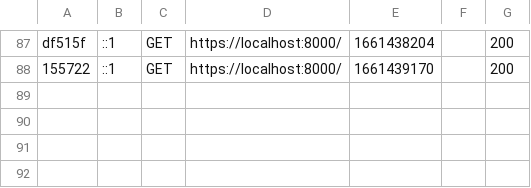
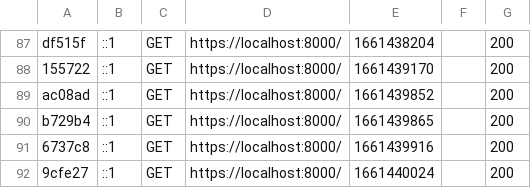
Before and after one commit to dremaux/andappy, a CSV file: var/cache/dev/profiler/index.csv, drawn as a sheet; only a part is shown, gaps mark what is left out.

```diff
--- a/var/cache/dev/profiler/index.csv
+++ b/var/cache/dev/profiler/index.csv
@@ -88 +88,5 @@ df515f,::1,GET,https://localhost:8000/,1661438204,,200
 155722,::1,GET,https://localhost:8000/,1661439170,,200
+ac08ad,::1,GET,https://localhost:8000/,1661439852,,200
+b729b4,::1,GET,https://localhost:8000/,1661439865,,200
+6737c8,::1,GET,https://localhost:8000/,1661439916,,200
+9cfe27,::1,GET,https://localhost:8000/,1661440024,,200
```
Also changed, not shown: 6 other files.
